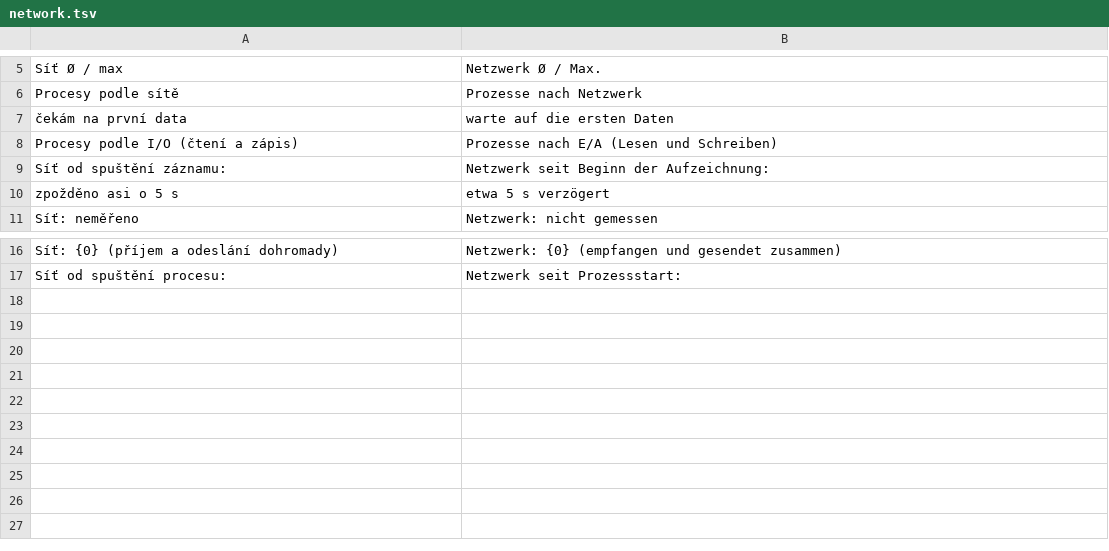
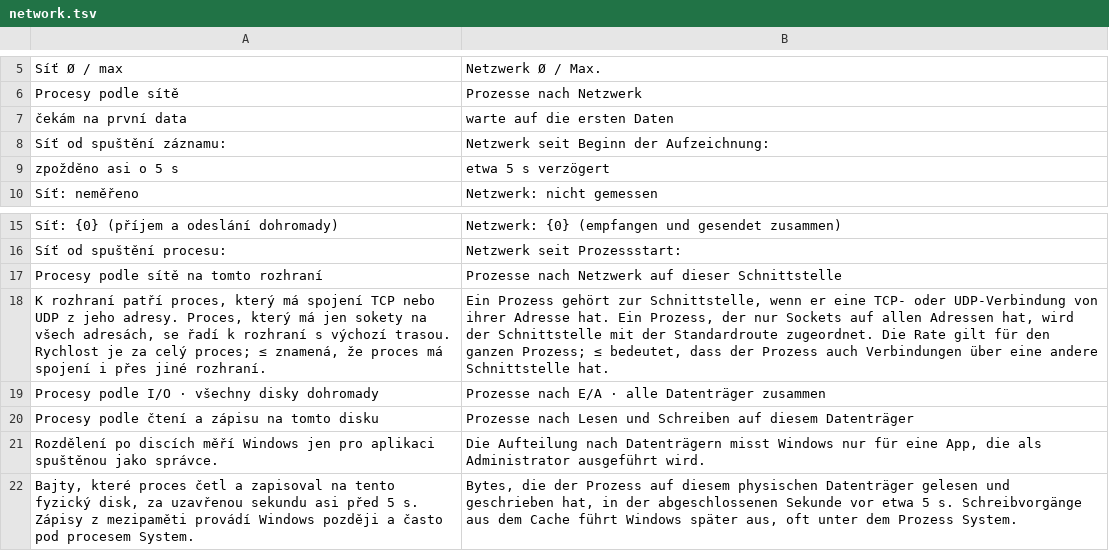
Before and after one commit to nks-hub/nks-taskmgr, a TSV file: src/winui/Strings/de/network.tsv, drawn as a sheet; only a part is shown, gaps mark what is left out.

Commit message:
feat: procesy podle sítě a disku jen pro otevřené rozhraní nebo disk

```diff
--- a/src/winui/Strings/de/network.tsv
+++ b/src/winui/Strings/de/network.tsv
@@ -7,3 +7,2 @@ Procesy podle sítě	Prozesse nach Netzwerk
 čekám na první data	warte auf die ersten Daten
-Procesy podle I/O (čtení a zápis)	Prozesse nach E/A (Lesen und Schreiben)
 Síť od spuštění záznamu:	Netzwerk seit Beginn der Aufzeichnung:
@@ -17 +16,7 @@ Síť: {0} (příjem a odeslání dohromady)	Netzwerk: {0} (empfangen und gesend
 Síť od spuštění procesu:	Netzwerk seit Prozessstart:
+Procesy podle sítě na tomto rozhraní	Prozesse nach Netzwerk auf dieser Schnittstelle
+K rozhraní patří proces, který má spojení TCP nebo UDP z jeho adresy. Proces, který má jen sokety na všech adresách, se řadí k rozhraní s výchozí trasou. Rychlost je za celý proces; ≤ znamená, že proces má spojení i přes jiné rozhraní.	Ein Prozess gehört zur Schnittstelle, wenn er eine TCP- oder UDP-Verbindung von ihrer Adresse hat. Ein Prozess, der nur Sockets auf allen Adressen hat, wird der Schnittstelle mit der Standardroute zugeordnet. Die Rate gilt für den ganzen Prozess; ≤ bedeutet, dass der Prozess auch Verbindungen über eine andere Schnittstelle hat.
+Procesy podle I/O · všechny disky dohromady	Prozesse nach E/A · alle Datenträger zusammen
+Procesy podle čtení a zápisu na tomto disku	Prozesse nach Lesen und Schreiben auf diesem Datenträger
+Rozdělení po discích měří Windows jen pro aplikaci spuštěnou jako správce.	Die Aufteilung nach Datenträgern misst Windows nur für eine App, die als Administrator ausgeführt wird.
+Bajty, které proces četl a zapisoval na tento fyzický disk, za uzavřenou sekundu asi před 5 s. Zápisy z mezipaměti provádí Windows později a často pod procesem System.	Bytes, die der Prozess auf diesem physischen Datenträger gelesen und geschrieben hat, in der abgeschlossenen Sekunde vor etwa 5 s. Schreibvorgänge aus dem Cache führt Windows später aus, oft unter dem Prozess System.
```
Also changed, not shown: src/winui/Strings/de/native.tsv, src/winui/Strings/en/network.tsv, 27 other files.
